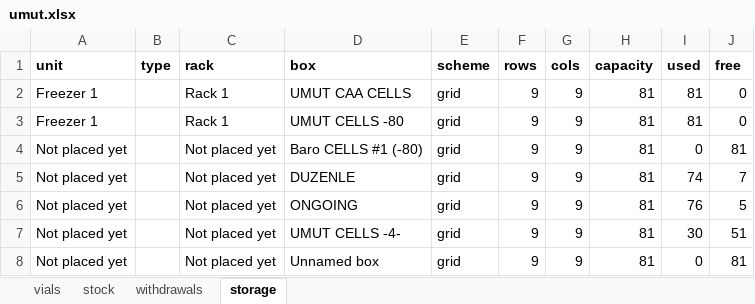
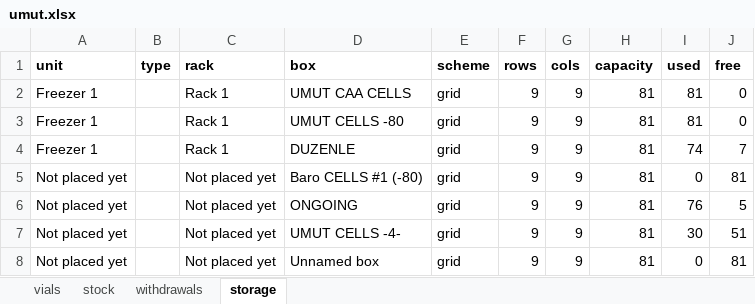
Before and after one commit to ucagiral/cagiral-schedule, an Excel workbook: cellstocks/data/umut.xlsx, sheet storage, drawn as a sheet; values as stored, in another font and other column widths than the file's, no borders; removed rows and columns are numbered as before the commit, all else as after; the diff names each change by its address in the sheet, - before the commit and + after, or states it on an @@ line.

Commit message:
Move DUZENLE

```diff
--- a/cellstocks/data/umut.xlsx (sheet storage)
+++ b/cellstocks/data/umut.xlsx (sheet storage)
+row 4: Freezer 1 |  | Rack 1 | DUZENLE | grid | 9 | 9 | 81 | 74 | 7
-row 5: Not placed yet |  | Not placed yet | DUZENLE | grid | 9 | 9 | 81 | 74 | 7
```
Also changed, not shown: sheet vials, cellstocks/data/admin.xlsx, cellstocks/data/baris.xlsx, 2 other files.
